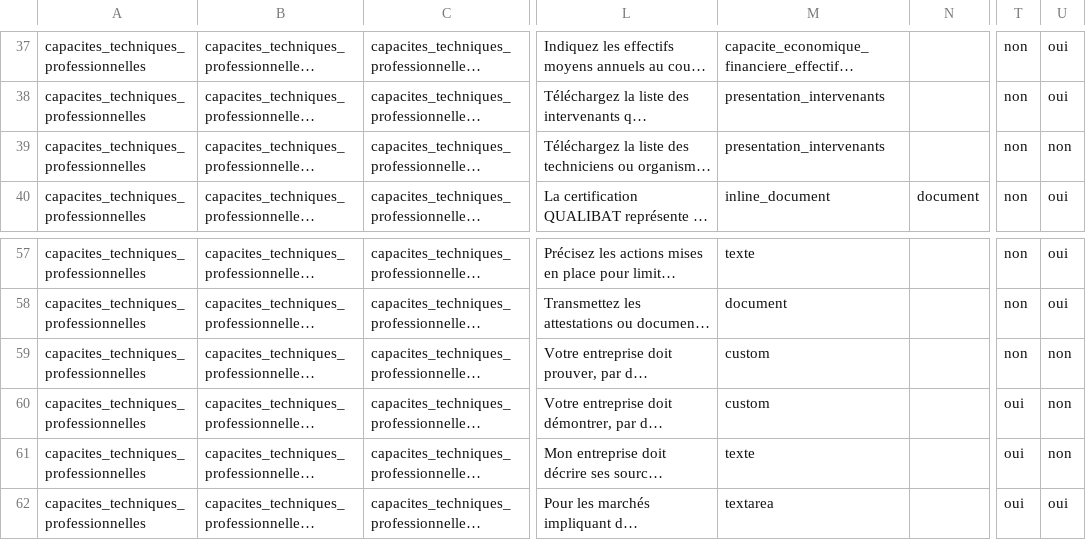
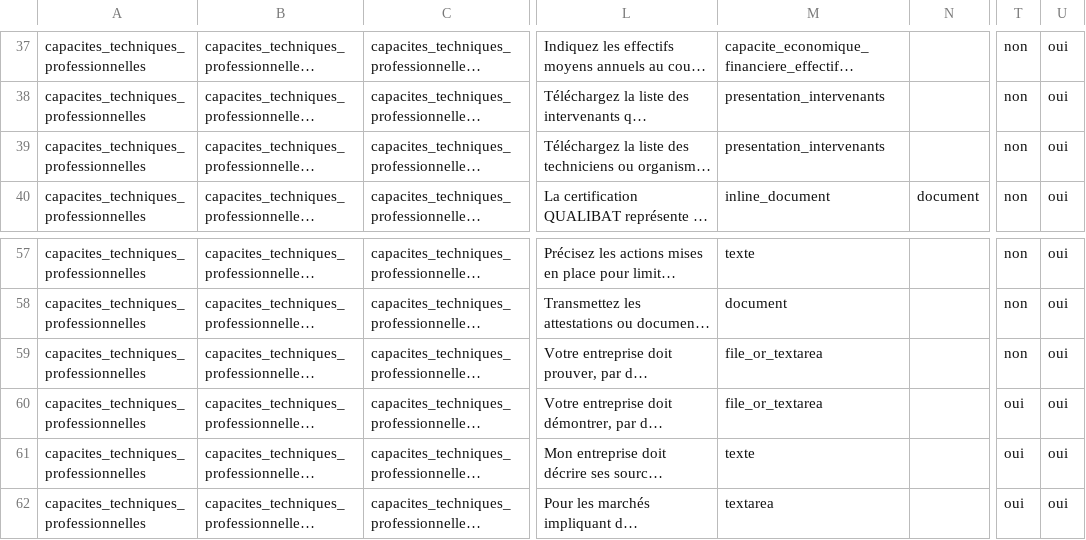
Before and after one commit to datagouv/passemarche, a CSV file: config/form_fields/fields.csv, drawn as a sheet; only a part is shown, gaps mark what is left out; long unchanged cells end in …; the diff names each change by its address in the sheet, - before the commit and + after, or states it on an @@ line.

```diff
--- a/config/form_fields/fields.csv
+++ b/config/form_fields/fields.csv
-U39: non
+U39: oui
-M59:M60: custom
+M59:M60: file_or_textarea
-U59:U61: non
+U59:U61: oui
```
Also changed, not shown: 1 other file.
